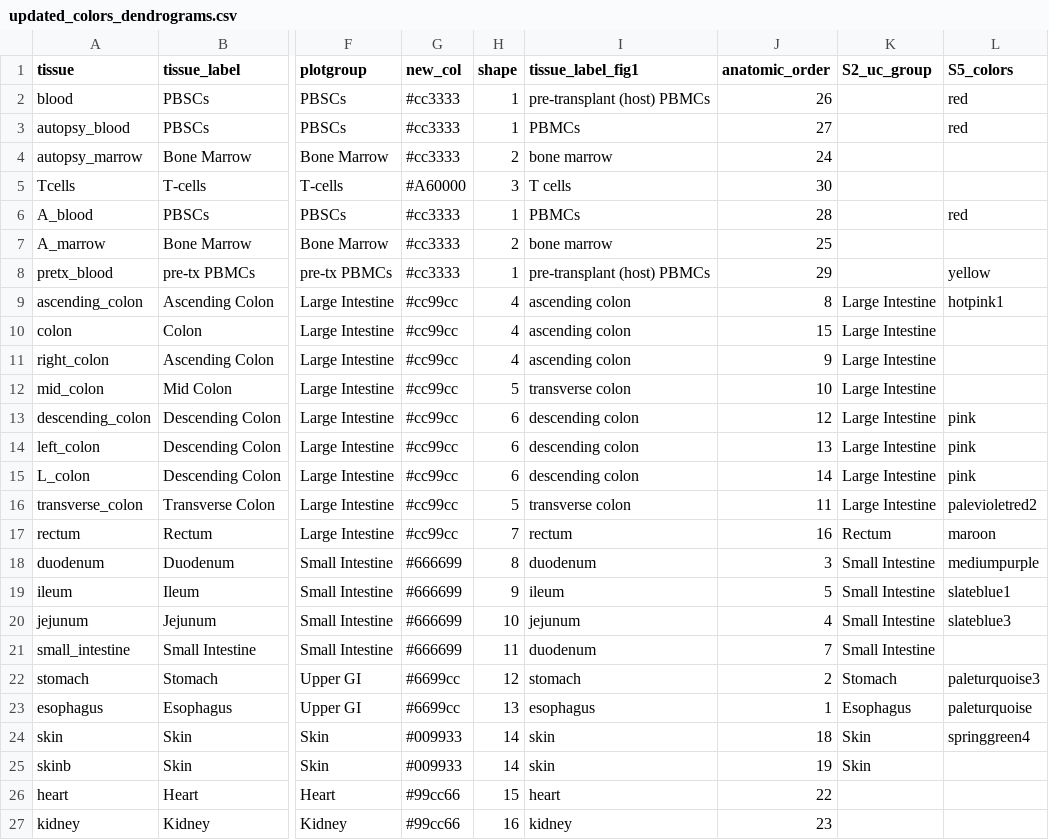
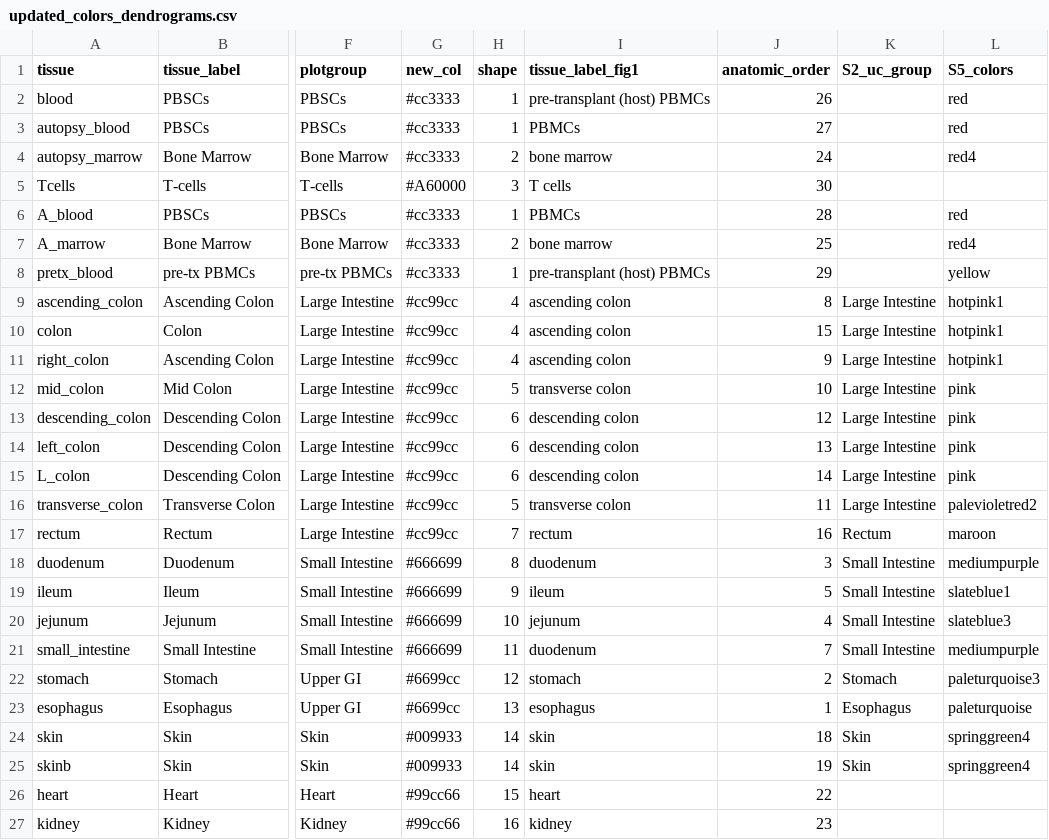
Before and after one commit to vdblab/Dewolf-TCR-landscape-2022, a CSV file: data/updated_colors_dendrograms.csv, drawn as a sheet; only a part is shown, gaps mark what is left out; the diff names each change by its address in the sheet, - before the commit and + after, or states it on an @@ line.

```diff
--- a/data/updated_colors_dendrograms.csv
+++ b/data/updated_colors_dendrograms.csv
-L4 (S5_colors): (empty)
+L4 (S5_colors): red4
-L7 (S5_colors): (empty)
+L7 (S5_colors): red4
-L10:L11 (S5_colors): (empty)
+L10:L11 (S5_colors): hotpink1
-L12 (S5_colors): (empty)
+L12 (S5_colors): pink
-L21 (S5_colors): (empty)
+L21 (S5_colors): mediumpurple
-L25 (S5_colors): (empty)
+L25 (S5_colors): springgreen4
```
Also changed, not shown: 3 other files.
